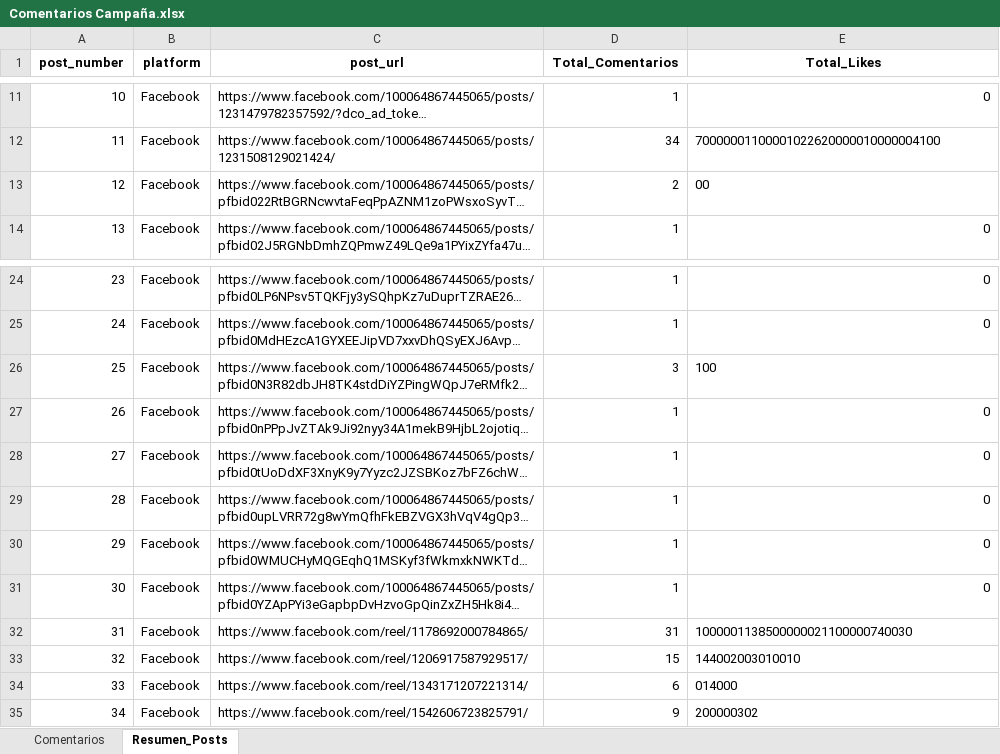
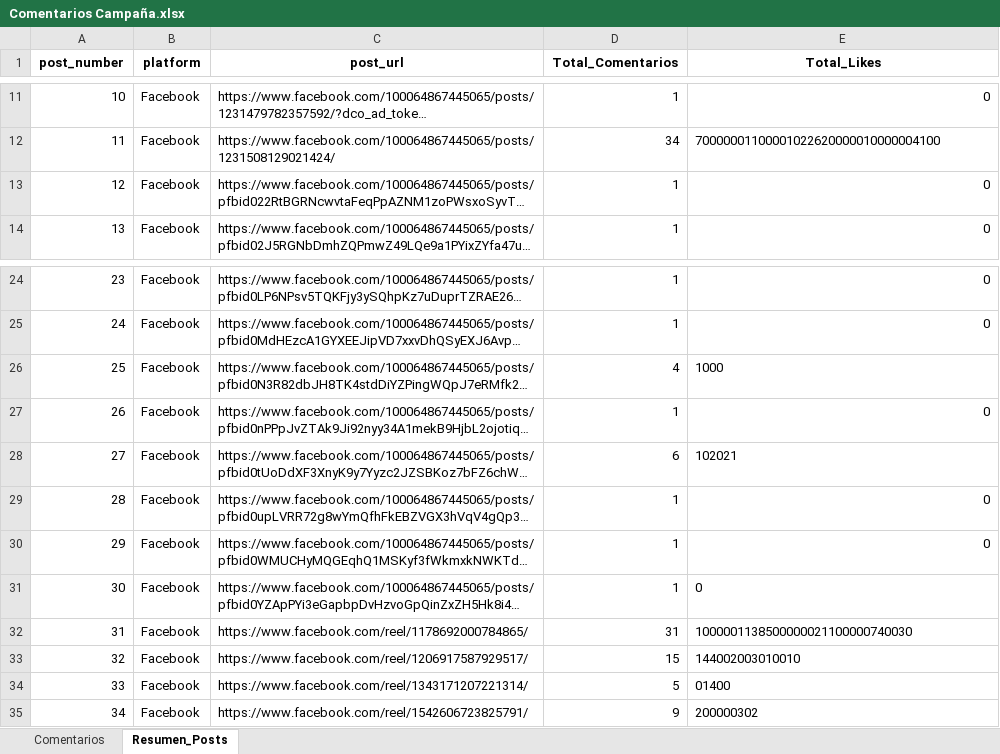
Before and after one commit to sociallisteningalpina-lang/dashboard-one-plus, an Excel workbook: Comentarios Campaña.xlsx, sheet Resumen_Posts, drawn as a sheet; only a part is shown, gaps mark what is left out; long unchanged cells end in …; values as stored, in another font and other column widths than the file's, no borders; the diff names each change by its address in the sheet, - before the commit and + after, or states it on an @@ line.

```diff
--- a/Comentarios Campaña.xlsx (sheet Resumen_Posts)
+++ b/Comentarios Campaña.xlsx (sheet Resumen_Posts)
-D13 (Total_Comentarios): 2
+D13 (Total_Comentarios): 1
-E13 (Total_Likes): 00
+E13 (Total_Likes): 0
-D26 (Total_Comentarios): 3
+D26 (Total_Comentarios): 4
-E26 (Total_Likes): 100
+E26 (Total_Likes): 1000
-D28 (Total_Comentarios): 1
+D28 (Total_Comentarios): 6
-E28 (Total_Likes): 0
+E28 (Total_Likes): 102021
-E31 alignment: right
+E31 alignment: left
-D34 (Total_Comentarios): 6
+D34 (Total_Comentarios): 5
-E34 (Total_Likes): 014000
+E34 (Total_Likes): 01400
```
Also changed, not shown: sheet Comentarios, 1 other file.
